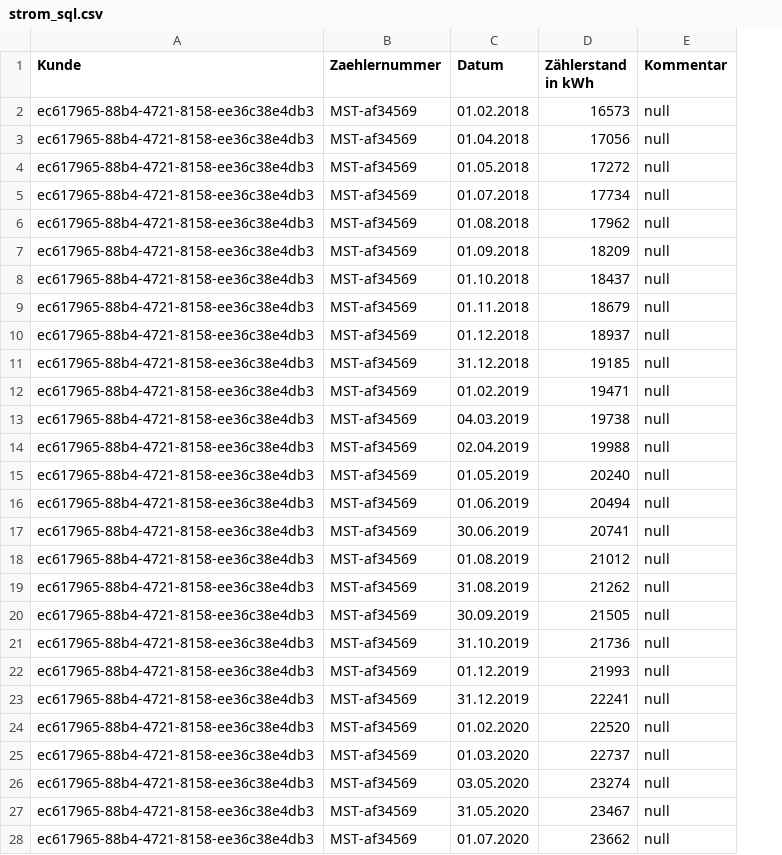
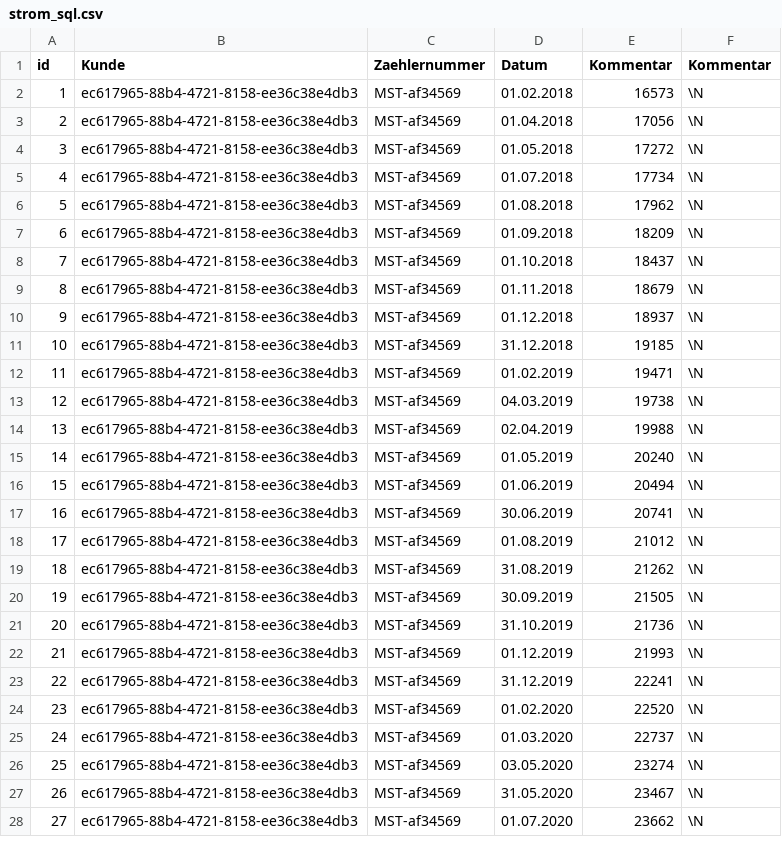
Before and after one commit to Rafi010/3FA071_Gruppe2, a CSV file: src/main/resources/strom_sql.csv, drawn as a sheet; only a part is shown; addresses are those after the commit; the diff covers the shown part only; the diff names each change by its address in the sheet, - before the commit and + after, or states it on an @@ line.

```diff
--- a/src/main/resources/strom_sql.csv
+++ b/src/main/resources/strom_sql.csv
+column A (id), rows 2-28: 1 | 2 | 3 | 4 | 5 | 6 | 7 | 8 | 9 | 10 | 11 | 12 | 13 | 14 | 15 | 16 | 17 | 18 | 19 | 20 | 21 | 22 | 23 | 24 | 25 | 26 | 27
-E1: Zählerstand in kWh
+E1: Kommentar
-F2:F28 (Kommentar): null
+F2:F28 (Kommentar): \N
```
Also changed, not shown: 37 edited cells elsewhere in this file, src/main/resources/heizung_sql.csv, src/main/resources/wasser_sql.csv, 2 other files.
